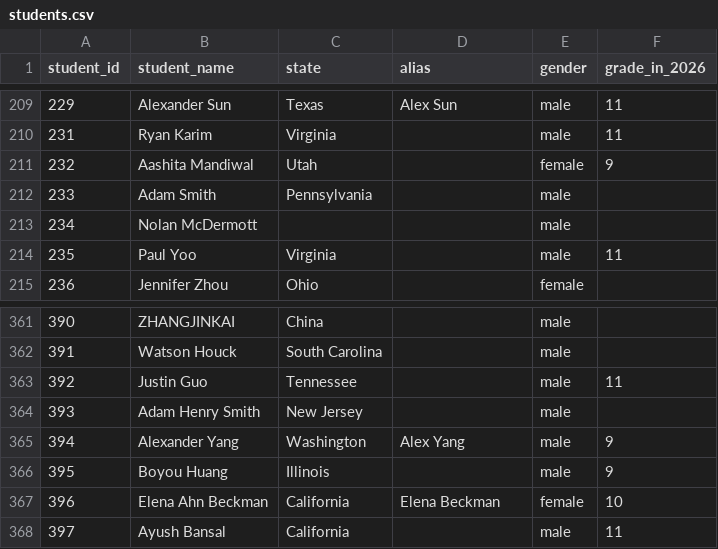
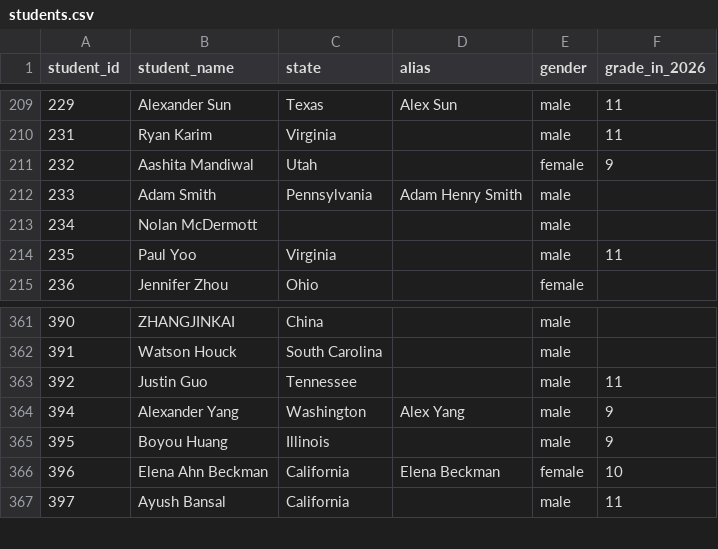
Before and after one commit to x-du/math-competition, a CSV file: database/students/students.csv, drawn as a sheet; only a part is shown, gaps mark what is left out.

Commit message:
Merge Adam Smith student records

```diff
--- a/database/students/students.csv
+++ b/database/students/students.csv
@@ -211,3 +211,3 @@ student_id,student_name,state,alias,gender,grade_in_2026
 232,Aashita Mandiwal,Utah,,female,9
-233,Adam Smith,Pennsylvania,,male,
+233,Adam Smith,Pennsylvania,Adam Henry Smith,male,
 234,Nolan McDermott,,,male,
@@ -363,3 +363,2 @@ student_id,student_name,state,alias,gender,grade_in_2026
 392,Justin Guo,Tennessee,,male,11
-393,Adam Henry Smith,New Jersey,,male,
 394,Alexander Yang,Washington,Alex Yang,male,9
```
Also changed, not shown: database/contests/hmmt-feb-combo/year=2026/results.csv, database/contests/hmmt-feb-teams/year=2026/teams.csv, 5 other files.
